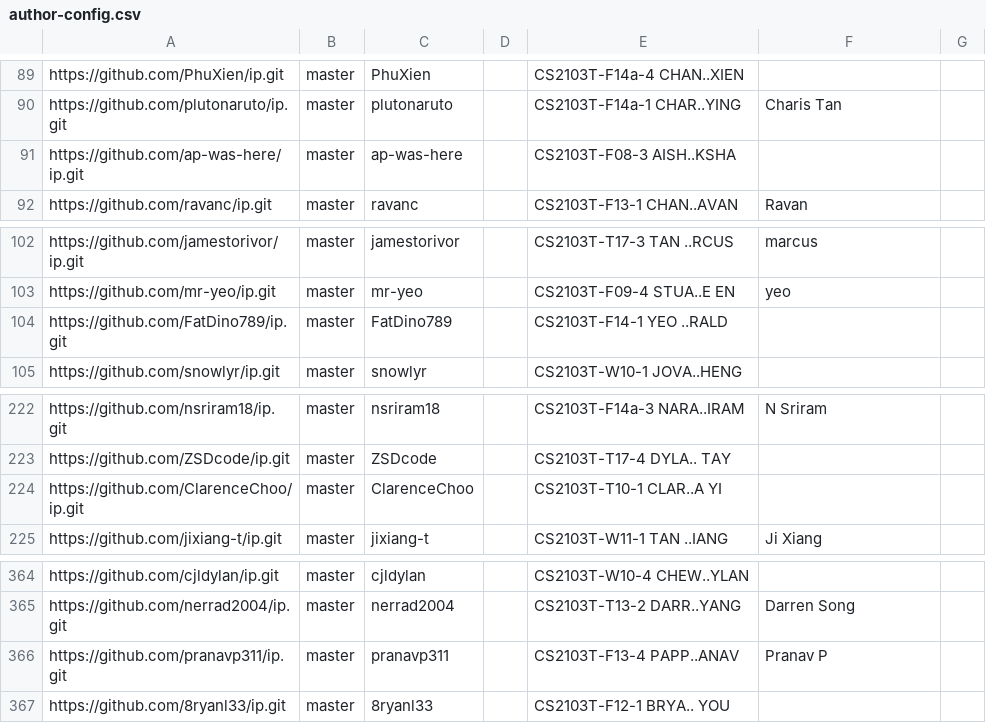
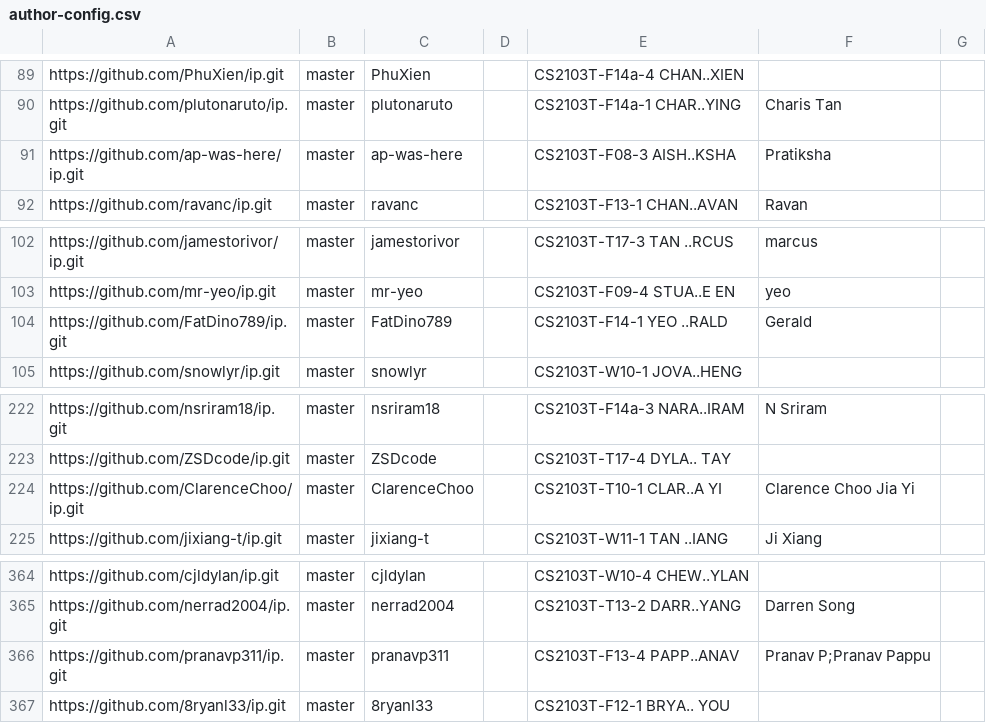
Before and after one commit to NUS-CS2103-AY2627-S1/ip-dashboard, a CSV file: config/author-config.csv, drawn as a sheet; only a part is shown, gaps mark what is left out.

Commit message:
Update configs

```diff
--- a/config/author-config.csv
+++ b/config/author-config.csv
@@ -90,3 +90,3 @@ https://github.com/PhuXien/ip.git,master,PhuXien,,CS2103T-F14a-4 CHAN..XIEN,,
 https://github.com/plutonaruto/ip.git,master,plutonaruto,,CS2103T-F14a-1 CHAR..YING,Charis Tan,
-https://github.com/ap-was-here/ip.git,master,ap-was-here,,CS2103T-F08-3 AISH..KSHA,,
+https://github.com/ap-was-here/ip.git,master,ap-was-here,,CS2103T-F08-3 AISH..KSHA,Pratiksha,
 https://github.com/ravanc/ip.git,master,ravanc,,CS2103T-F13-1 CHAN..AVAN,Ravan,
@@ -103,3 +103,3 @@ https://github.com/jamestorivor/ip.git,master,jamestorivor,,CS2103T-T17-3 TAN ..
 https://github.com/mr-yeo/ip.git,master,mr-yeo,,CS2103T-F09-4 STUA..E EN,yeo,
-https://github.com/FatDino789/ip.git,master,FatDino789,,CS2103T-F14-1 YEO ..RALD,,
+https://github.com/FatDino789/ip.git,master,FatDino789,,CS2103T-F14-1 YEO ..RALD,Gerald,
 https://github.com/snowlyr/ip.git,master,snowlyr,,CS2103T-W10-1 JOVA..HENG,,
@@ -223,3 +223,3 @@ https://github.com/nsriram18/ip.git,master,nsriram18,,CS2103T-F14a-3 NARA..IRAM,
 https://github.com/ZSDcode/ip.git,master,ZSDcode,,CS2103T-T17-4 DYLA.. TAY,,
-https://github.com/ClarenceChoo/ip.git,master,ClarenceChoo,,CS2103T-T10-1 CLAR..A YI,,
+https://github.com/ClarenceChoo/ip.git,master,ClarenceChoo,,CS2103T-T10-1 CLAR..A YI,Clarence Choo Jia  Yi,
 https://github.com/jixiang-t/ip.git,master,jixiang-t,,CS2103T-W11-1 TAN ..IANG,Ji Xiang,
@@ -365,3 +365,3 @@ https://github.com/cjldylan/ip.git,master,cjldylan,,CS2103T-W10-4 CHEW..YLAN,,
 https://github.com/nerrad2004/ip.git,master,nerrad2004,,CS2103T-T13-2 DARR..YANG,Darren Song,
-https://github.com/pranavp311/ip.git,master,pranavp311,,CS2103T-F13-4 PAPP..ANAV,Pranav P,
+https://github.com/pranavp311/ip.git,master,pranavp311,,CS2103T-F13-4 PAPP..ANAV,Pranav P;Pranav Pappu,
 https://github.com/8ryanl33/ip.git,master,8ryanl33,,CS2103T-F12-1 BRYA.. YOU,,
```
